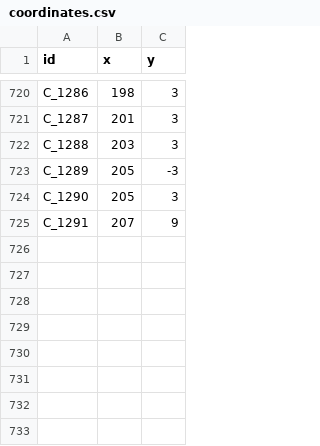
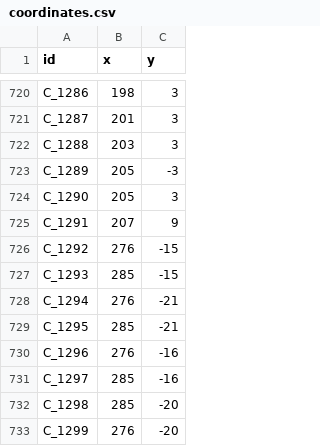
Before and after one commit to p4ken/CTCLive-CustomMaps, a CSV file: map_20261025170633_b3fd/Data/map_20261025170633_b3fd/coordinates.csv, drawn as a sheet; only a part is shown, gaps mark what is left out.

```diff
--- a/map_20261025170633_b3fd/Data/map_20261025170633_b3fd/coordinates.csv
+++ b/map_20261025170633_b3fd/Data/map_20261025170633_b3fd/coordinates.csv
@@ -725 +725,9 @@ C_1290,205,3
 C_1291,207,9
+C_1292,276,-15
+C_1293,285,-15
+C_1294,276,-21
+C_1295,285,-21
+C_1296,276,-16
+C_1297,285,-16
+C_1298,285,-20
+C_1299,276,-20
```
Also changed, not shown: map_20261025170633_b3fd/Data/map_20261025170633_b3fd/platforms.csv, map_20261025170633_b3fd/Data/map_20261025170633_b3fd/stations.csv, 2 other files.
